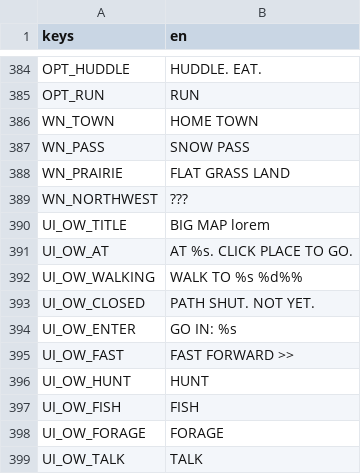
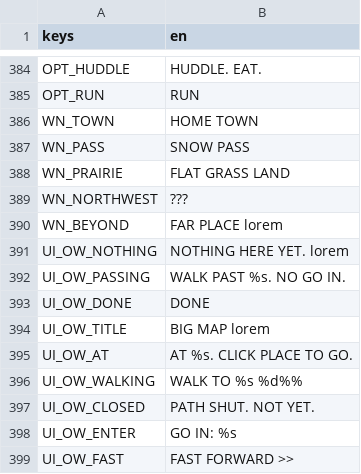
Before and after one commit to BrandonSigil/lodestone, a CSV file: game/text/placeholder.csv, drawn as a sheet; only a part is shown, gaps mark what is left out; the shorter side is filled out with more unchanged rows.

```diff
--- a/game/text/placeholder.csv
+++ b/game/text/placeholder.csv
@@ -389,2 +389,6 @@ WN_PRAIRIE,FLAT GRASS LAND
 WN_NORTHWEST,???
+WN_BEYOND,FAR PLACE lorem
+UI_OW_NOTHING,NOTHING HERE YET. lorem
+UI_OW_PASSING,WALK PAST %s. NO GO IN.
+UI_OW_DONE,DONE
 UI_OW_TITLE,BIG MAP lorem
```
Also changed, not shown: game/data/overworld_nodes.csv, game/data/overworld_paths.csv, 11 other files.
